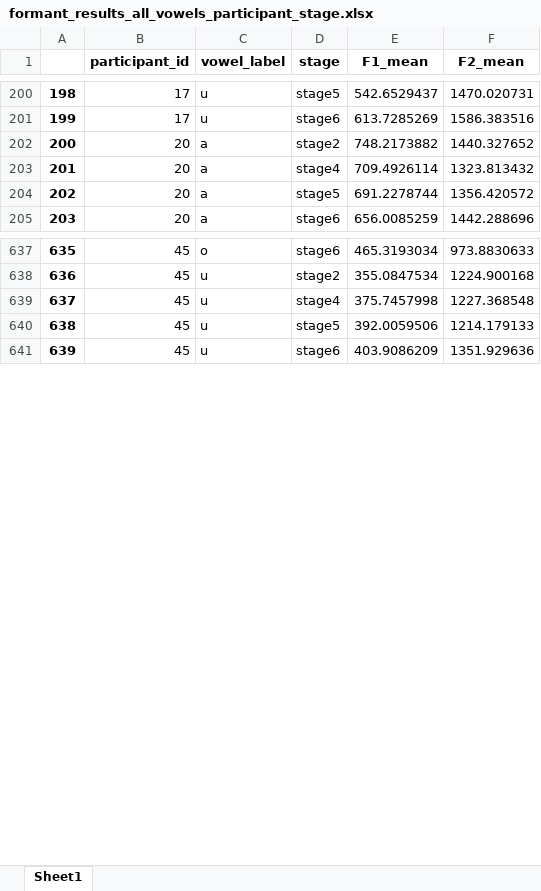
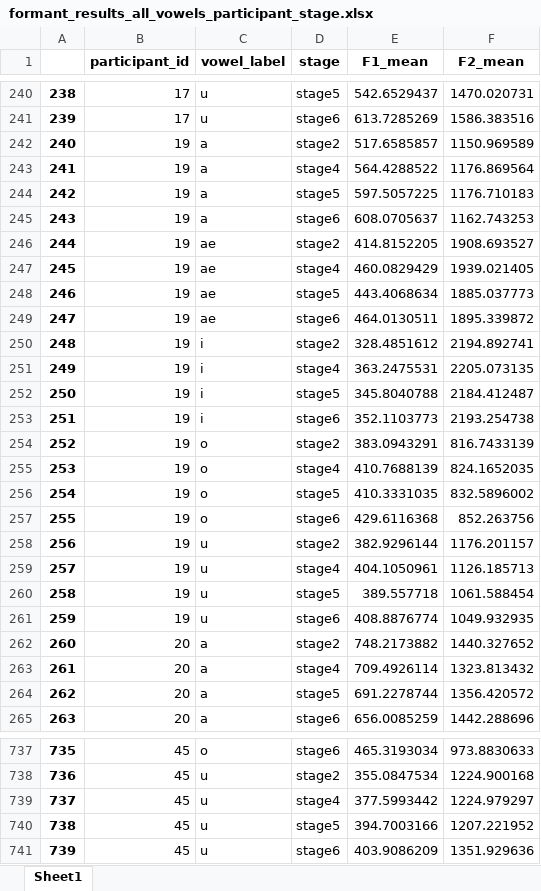
Before and after one commit to irregular6612/phoneticConvergence, an Excel workbook: src/analysis/formant_results_all_vowels_participant_stage.xlsx, sheet Sheet1, drawn as a sheet; only a part is shown, gaps mark what is left out; values as stored, in another font and other column widths than the file's, no borders; addresses are those after the commit; the diff covers the shown part only; the diff names each change by its address in the sheet, - before the commit and + after, or states it on an @@ line.

```diff
--- a/src/analysis/formant_results_all_vowels_participant_stage.xlsx (sheet Sheet1)
+++ b/src/analysis/formant_results_all_vowels_participant_stage.xlsx (sheet Sheet1)
@@ column A renumbered from row 42 down @@
+row 242: 240 | 19 | a | stage2 | 517.6585857 | 1150.969589
+row 243: 241 | 19 | a | stage4 | 564.4288522 | 1176.869564
+row 244: 242 | 19 | a | stage5 | 597.5057225 | 1176.710183
+row 245: 243 | 19 | a | stage6 | 608.0705637 | 1162.743253
+row 246: 244 | 19 | ae | stage2 | 414.8152205 | 1908.693527
+row 247: 245 | 19 | ae | stage4 | 460.0829429 | 1939.021405
+row 248: 246 | 19 | ae | stage5 | 443.4068634 | 1885.037773
+row 249: 247 | 19 | ae | stage6 | 464.0130511 | 1895.339872
+row 250: 248 | 19 | i | stage2 | 328.4851612 | 2194.892741
+row 251: 249 | 19 | i | stage4 | 363.2475531 | 2205.073135
+row 252: 250 | 19 | i | stage5 | 345.8040788 | 2184.412487
+row 253: 251 | 19 | i | stage6 | 352.1103773 | 2193.254738
+row 254: 252 | 19 | o | stage2 | 383.0943291 | 816.7433139
+row 255: 253 | 19 | o | stage4 | 410.7688139 | 824.1652035
+row 256: 254 | 19 | o | stage5 | 410.3331035 | 832.5896002
+row 257: 255 | 19 | o | stage6 | 429.6116368 | 852.263756
+row 258: 256 | 19 | u | stage2 | 382.9296144 | 1176.201157
+row 259: 257 | 19 | u | stage4 | 404.1050961 | 1126.185713
+row 260: 258 | 19 | u | stage5 | 389.557718 | 1061.588454
+row 261: 259 | 19 | u | stage6 | 408.8876774 | 1049.932935
-E739 (F1_mean): 375.7457998
+E739 (F1_mean): 377.5993442
-F739 (F2_mean): 1227.368548
+F739 (F2_mean): 1224.979297
-E740 (F1_mean): 392.0059506
+E740 (F1_mean): 394.7003166
-F740 (F2_mean): 1214.179133
+F740 (F2_mean): 1207.221952
```
Also changed, not shown: 80 added rows, 20 removed rows and 36 edited cells elsewhere in this sheet, 12 other files.
